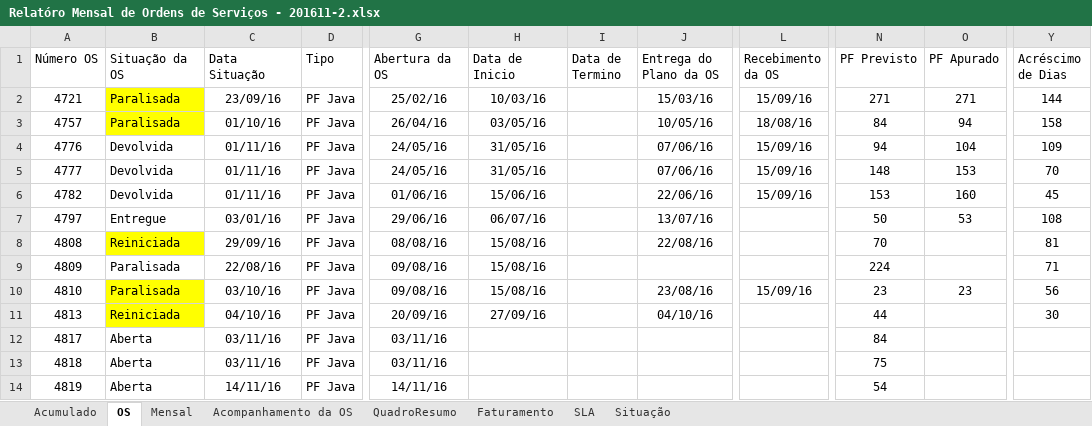
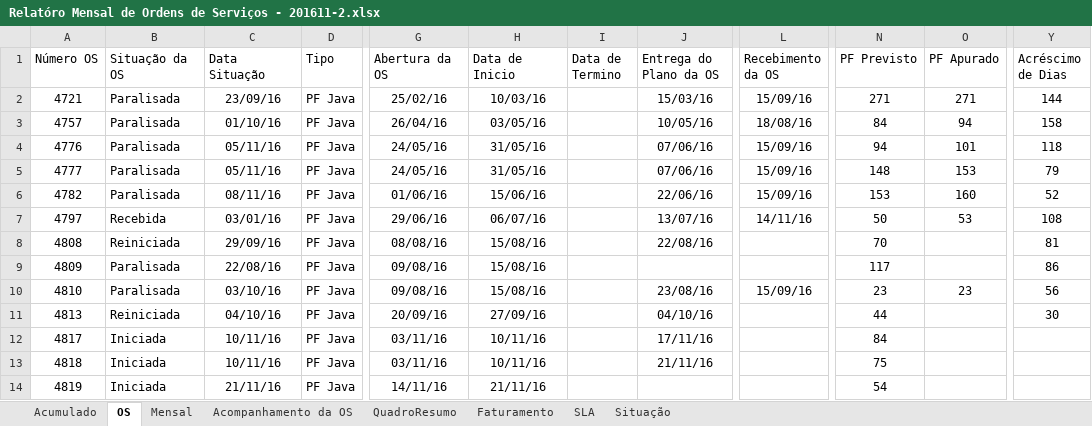
Before and after one commit to fredsilva/sistema, an Excel workbook: 00_GESTAO_GERAL/00_COMITE/04_RELATORIO_MENSAL/Relatóro Mensal de Ordens de Serviços - 201611-2.xlsx, sheet OS, drawn as a sheet; only a part is shown, gaps mark what is left out; values as stored, in another font and other column widths than the file's, no borders; table styles not drawn; the diff names each change by its address in the sheet, - before the commit and + after, or states it on an @@ line.

```diff
--- a/00_GESTAO_GERAL/00_COMITE/04_RELATORIO_MENSAL/Relatóro Mensal de Ordens de Serviços - 201611-2.xlsx (sheet OS)
+++ b/00_GESTAO_GERAL/00_COMITE/04_RELATORIO_MENSAL/Relatóro Mensal de Ordens de Serviços - 201611-2.xlsx (sheet OS)
-B2:B3 fill: #FFFF00
+B2:B3 fill: none
-B4:B6 (Situação da OS): Devolvida
+B4:B6 (Situação da OS): Paralisada
-C4:C5 (Data Situação): 01/11/16
+C4:C5 (Data Situação): 05/11/16
-O4 (PF Apurado): 104
+O4 (PF Apurado): 101
-Y4 (Acréscimo de Dias): 109
+Y4 (Acréscimo de Dias): 118
-Y5 (Acréscimo de Dias): 70
+Y5 (Acréscimo de Dias): 79
-C6 (Data Situação): 01/11/16
+C6 (Data Situação): 08/11/16
-Y6 (Acréscimo de Dias): 45
+Y6 (Acréscimo de Dias): 52
-B7 (Situação da OS): Entregue
+B7 (Situação da OS): Recebida
-L7 (Recebimento da OS): (empty)
+L7 (Recebimento da OS): 14/11/16
-B8 fill: #FFFF00
+B8 fill: none
-N9 (PF Previsto): 224
+N9 (PF Previsto): 117
-Y9 (Acréscimo de Dias): 71
+Y9 (Acréscimo de Dias): 86
-B10:B11 fill: #FFFF00
+B10:B11 fill: none
-B12:B14 (Situação da OS): Aberta
+B12:B14 (Situação da OS): Iniciada
-C12:C13 (Data Situação): 03/11/16
+C12:C13 (Data Situação): 10/11/16
-H12:H13 (Data de Inicio): (empty)
+H12:H13 (Data de Inicio): 10/11/16
-J12 (Entrega do Plano da OS): (empty)
+J12 (Entrega do Plano da OS): 17/11/16
-J13 (Entrega do Plano da OS): (empty)
+J13 (Entrega do Plano da OS): 21/11/16
-C14 (Data Situação): 14/11/16
+C14 (Data Situação): 21/11/16
-H14 (Data de Inicio): (empty)
+H14 (Data de Inicio): 21/11/16
```
Also changed, not shown: sheet Mensal, sheet Acompanhamento da OS, sheet Faturamento, sheet Acumulado, sheet QuadroResumo, formulas that keep their value, 18 other files.
